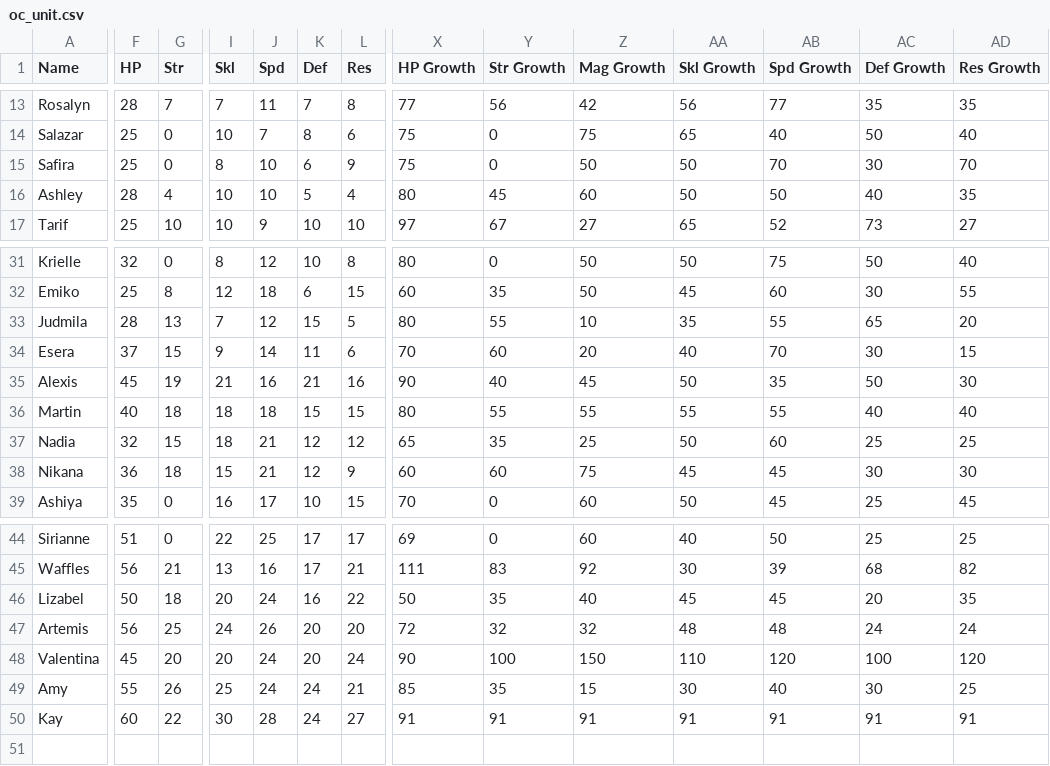
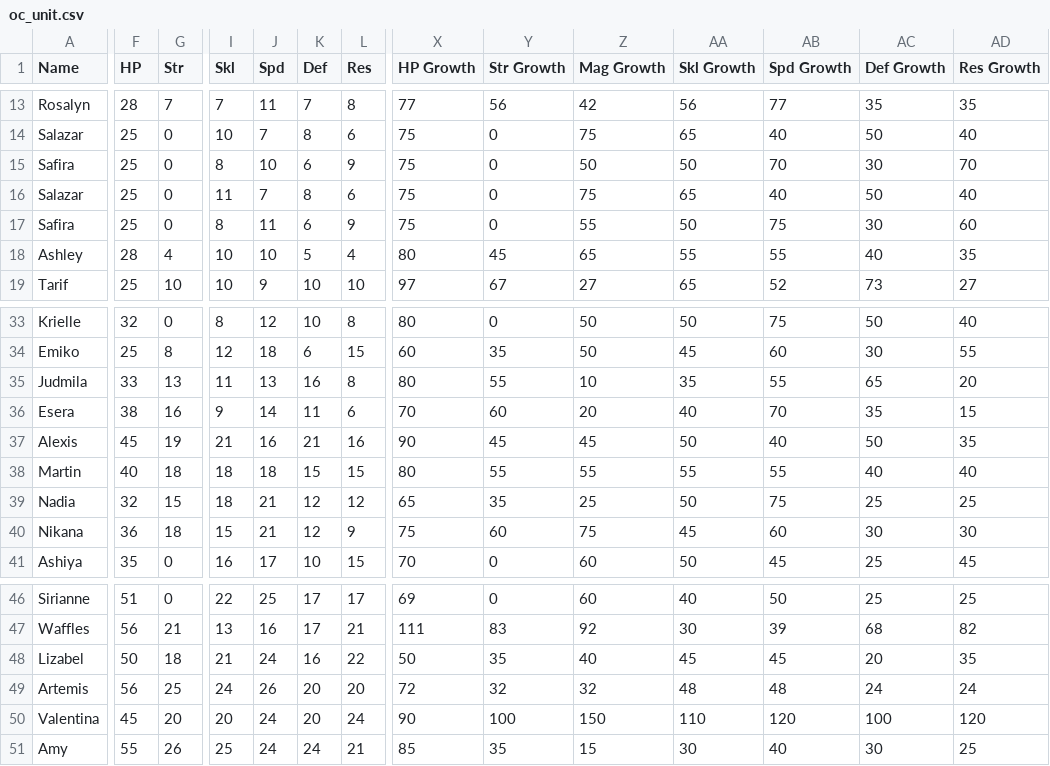
Before and after one commit to knabepicer/CromarBot, a CSV file: oc/oc_unit.csv, drawn as a sheet; only a part is shown, gaps mark what is left out; removed rows and columns are numbered as before the commit, all else as after; rows hold the shown columns only; the diff covers the shown part only; the diff names each change by its address in the sheet, - before the commit and + after, or states it on an @@ line.

Commit message:
unit buffs

```diff
--- a/oc/oc_unit.csv
+++ b/oc/oc_unit.csv
+row 16: Salazar | 25 | 0 | 11 | 7 | 8 | 6 | 75 | 0 | 75 | 65 | 40 | 50 | 40
+row 17: Safira | 25 | 0 | 8 | 11 | 6 | 9 | 75 | 0 | 55 | 50 | 75 | 30 | 60
-Z18 (Mag Growth): 60
+Z18 (Mag Growth): 65
-AA18 (Skl Growth): 50
+AA18 (Skl Growth): 55
-AB18 (Spd Growth): 50
+AB18 (Spd Growth): 55
-F35 (HP): 28
+F35 (HP): 33
-I35 (Skl): 7
+I35 (Skl): 11
-J35 (Spd): 12
+J35 (Spd): 13
-K35 (Def): 15
+K35 (Def): 16
-L35 (Res): 5
+L35 (Res): 8
-F36 (HP): 37
+F36 (HP): 38
-G36 (Str): 15
+G36 (Str): 16
-AC36 (Def Growth): 30
+AC36 (Def Growth): 35
-Y37 (Str Growth): 40
+Y37 (Str Growth): 45
-AB37 (Spd Growth): 35
+AB37 (Spd Growth): 40
-AD37 (Res Growth): 30
+AD37 (Res Growth): 35
-AB39 (Spd Growth): 60
+AB39 (Spd Growth): 75
-X40 (HP Growth): 60
+X40 (HP Growth): 75
-AB40 (Spd Growth): 45
+AB40 (Spd Growth): 60
-I48 (Skl): 20
+I48 (Skl): 21
-row 50: Kay | 60 | 22 | 30 | 28 | 24 | 27 | 91 | 91 | 91 | 91 | 91 | 91 | 91
```
Also changed, not shown: 1 edited cell elsewhere in this file.
